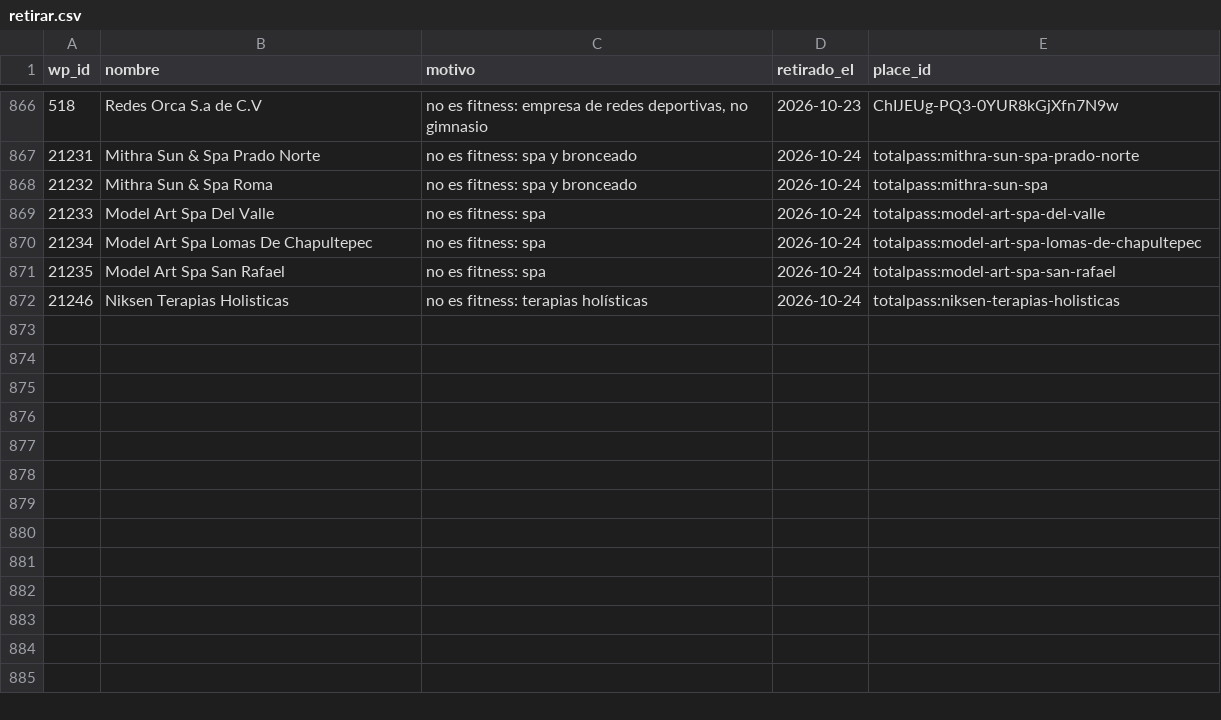
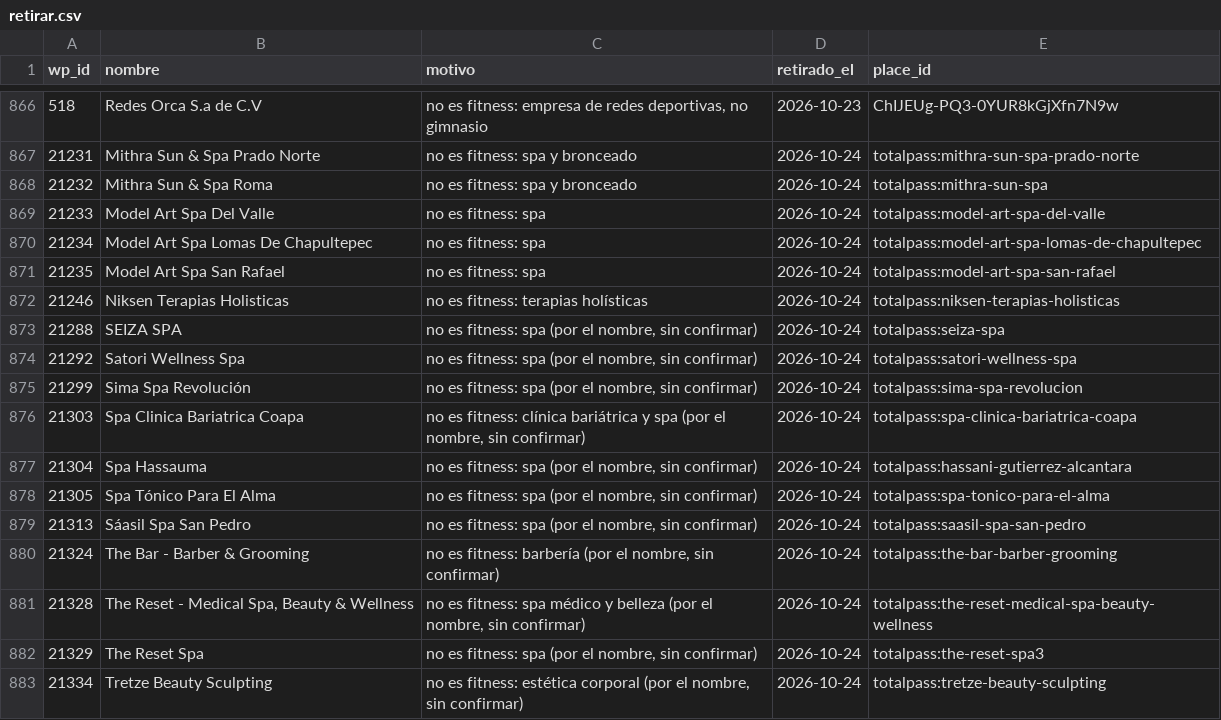
Before and after one commit to moikirsch/gyms52-d, a CSV file: data/retirar.csv, drawn as a sheet; only a part is shown, gaps mark what is left out.

```diff
--- a/data/retirar.csv
+++ b/data/retirar.csv
@@ -872 +872,12 @@ wp_id,nombre,motivo,retirado_el,place_id
 21246,Niksen Terapias Holisticas,no es fitness: terapias holísticas,2026-10-24,totalpass:niksen-terapias-holisticas
+21288,SEIZA SPA,"no es fitness: spa (por el nombre, sin confirmar)",2026-10-24,totalpass:seiza-spa
+21292,Satori Wellness Spa,"no es fitness: spa (por el nombre, sin confirmar)",2026-10-24,totalpass:satori-wellness-spa
+21299,Sima Spa Revolución,"no es fitness: spa (por el nombre, sin confirmar)",2026-10-24,totalpass:sima-spa-revolucion
+21303,Spa Clinica Bariatrica Coapa,"no es fitness: clínica bariátrica y spa (por el nombre, sin confirmar)",2026-10-24,totalpass:spa-clinica-bariatrica-coapa
+21304,Spa Hassauma,"no es fitness: spa (por el nombre, sin confirmar)",2026-10-24,totalpass:hassani-gutierrez-alcantara
+21305,Spa Tónico Para El Alma,"no es fitness: spa (por el nombre, sin confirmar)",2026-10-24,totalpass:spa-tonico-para-el-alma
+21313,Sáasil Spa San Pedro,"no es fitness: spa (por el nombre, sin confirmar)",2026-10-24,totalpass:saasil-spa-san-pedro
+21324,The Bar - Barber & Grooming,"no es fitness: barbería (por el nombre, sin confirmar)",2026-10-24,totalpass:the-bar-barber-grooming
+21328,"The Reset - Medical Spa, Beauty & Wellness","no es fitness: spa médico y belleza (por el nombre, sin confirmar)",2026-10-24,totalpass:the-reset-medical-spa-beauty-wellness
+21329,The Reset Spa,"no es fitness: spa (por el nombre, sin confirmar)",2026-10-24,totalpass:the-reset-spa3
+21334,Tretze Beauty Sculpting,"no es fitness: estética corporal (por el nombre, sin confirmar)",2026-10-24,totalpass:tretze-beauty-sculpting
```
Also changed, not shown: data/cerrados.csv, 4 other files.
